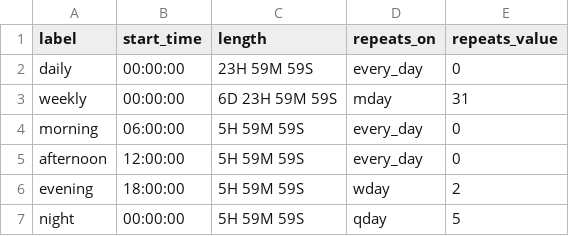
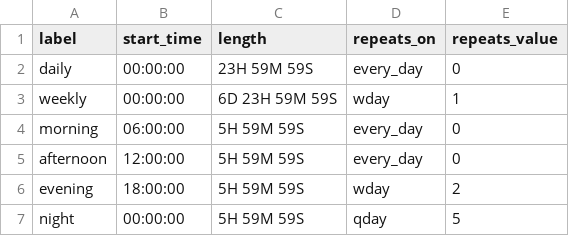
Before and after one commit to OrsonXu/rapids, a CSV file: data/external/daysegments_periodic.csv, drawn as a sheet.

```diff
--- a/data/external/daysegments_periodic.csv
+++ b/data/external/daysegments_periodic.csv
@@ -2,3 +2,3 @@ label,start_time,length,repeats_on,repeats_value
 daily,00:00:00,23H 59M 59S,every_day,0
-weekly,00:00:00,6D 23H 59M 59S,mday,31
+weekly,00:00:00,6D 23H 59M 59S,wday,1
 morning,06:00:00,5H 59M 59S,every_day,0
```
Also changed, not shown: 4 other files.
